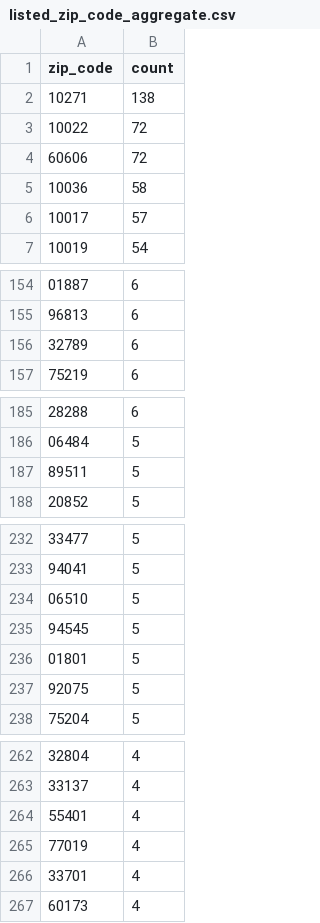
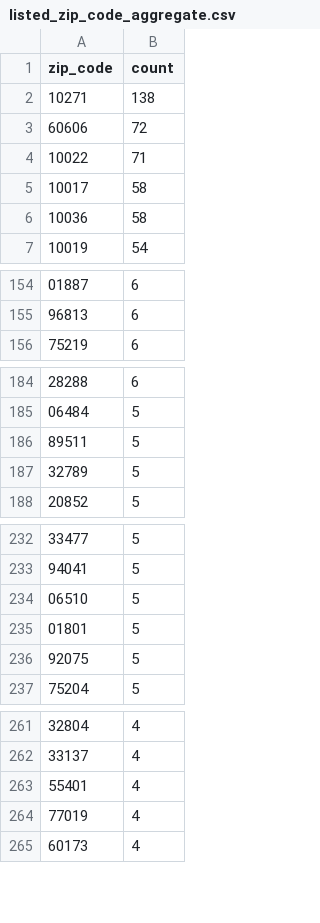
Before and after one commit to john-friedman/datamule-indicators, a CSV file: data/filer_metadata/listed_zip_code_aggregate.csv, drawn as a sheet; only a part is shown, gaps mark what is left out; removed rows and columns are numbered as before the commit, all else as after; the diff covers the shown part only; the diff names each change by its address in the sheet, - before the commit and + after, or states it on an @@ line.

```diff
--- a/data/filer_metadata/listed_zip_code_aggregate.csv
+++ b/data/filer_metadata/listed_zip_code_aggregate.csv
-row 3: 10022 | 72
+row 4: 10022 | 71
+row 5: 10017 | 58
-row 6: 10017 | 57
-row 156: 32789 | 6
+row 187: 32789 | 5
-row 235: 94545 | 5
-row 266: 33701 | 4
```
Also changed, not shown: 5 added rows and 4 removed rows elsewhere in this file, data/filer_metadata/listed_business_city_aggregate.csv, data/filer_metadata/unlisted_business_city_aggregate.csv, 22 other files.
